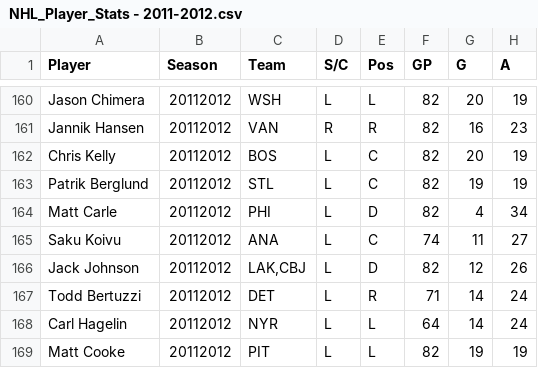
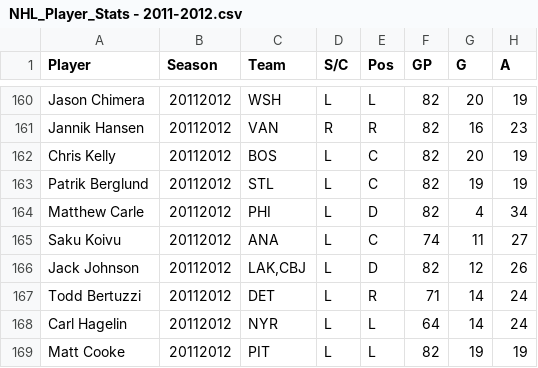
Before and after one commit to HockeyStatSupplier/StatsSupply, a CSV file: NHL_Player_Stats - 2011-2012.csv, drawn as a sheet; only a part is shown, gaps mark what is left out; the diff names each change by its address in the sheet, - before the commit and + after, or states it on an @@ line.

Commit message:
Update NHL_Player_Stats - 2011-2012.csv

```diff
--- a/NHL_Player_Stats - 2011-2012.csv
+++ b/NHL_Player_Stats - 2011-2012.csv
-A164 (Player): Matt Carle
+A164 (Player): Matthew Carle
```
